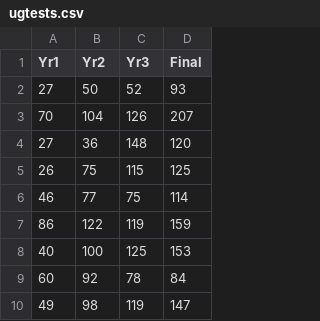
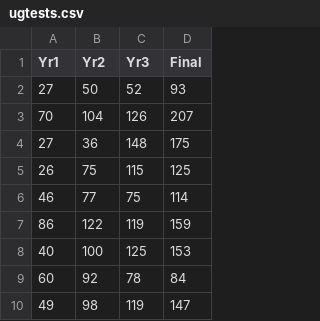
Before and after one commit to keithmcnulty/peopleanalytics-regression-book, a CSV file: data/ugtests.csv, drawn as a sheet; only a part is shown.

Commit message:
update

```diff
--- a/data/ugtests.csv
+++ b/data/ugtests.csv
@@ -3,3 +3,3 @@
 70,104,126,207
-27,36,148,120
+27,36,148,175
 26,75,115,125
```
